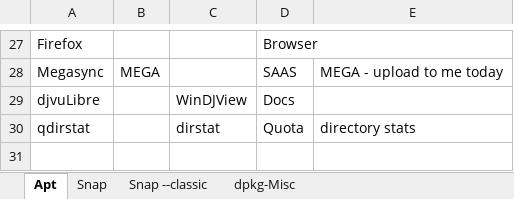
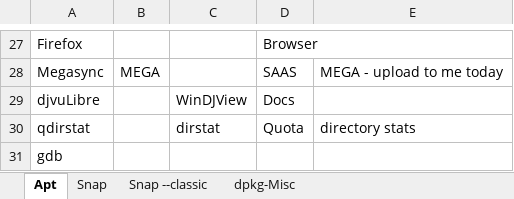
Before and after one commit to TAbdiukov/.files, an Excel workbook: sw stats/ubuntu software stats.xlsx, sheet Apt, drawn as a sheet; only a part is shown, gaps mark what is left out; values as stored, in another font and other column widths than the file's, no borders; the diff names each change by its address in the sheet, - before the commit and + after, or states it on an @@ line.

```diff
--- a/sw stats/ubuntu software stats.xlsx (sheet Apt)
+++ b/sw stats/ubuntu software stats.xlsx (sheet Apt)
+row 31: gdb
```
Also changed, not shown: 1 other file.
